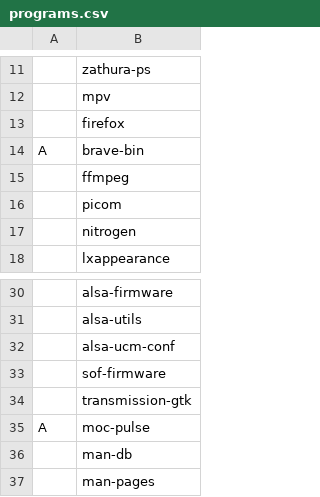
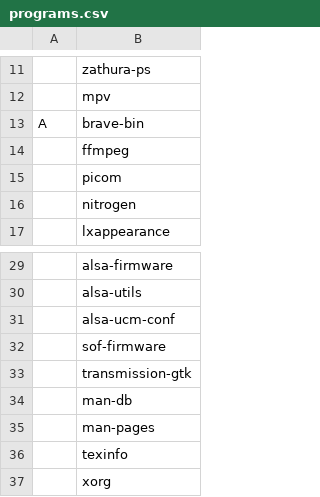
Before and after one commit to x1nigo/ix, a CSV file: programs.csv, drawn as a sheet; only a part is shown, gaps mark what is left out; the shorter side is filled out with more unchanged rows; the diff names each change by its address in the sheet, - before the commit and + after, or states it on an @@ line.

Commit message:
Update programs.csv

```diff
--- a/programs.csv
+++ b/programs.csv
-row 13:  | firefox
-row 35: A | moc-pulse
```
